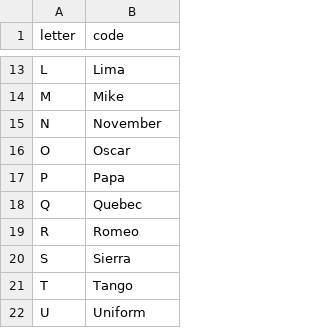
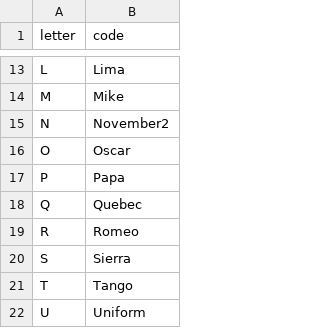
Before and after one commit to wallacegalvao/natho, a CSV file: nato_phonetic_alphabet.csv, drawn as a sheet; only a part is shown, gaps mark what is left out.

Commit message:
new file

```diff
--- a/nato_phonetic_alphabet.csv
+++ b/nato_phonetic_alphabet.csv
@@ -14,3 +14,3 @@ L,Lima
 M,Mike
-N,November
+N,November2
 O,Oscar
```
